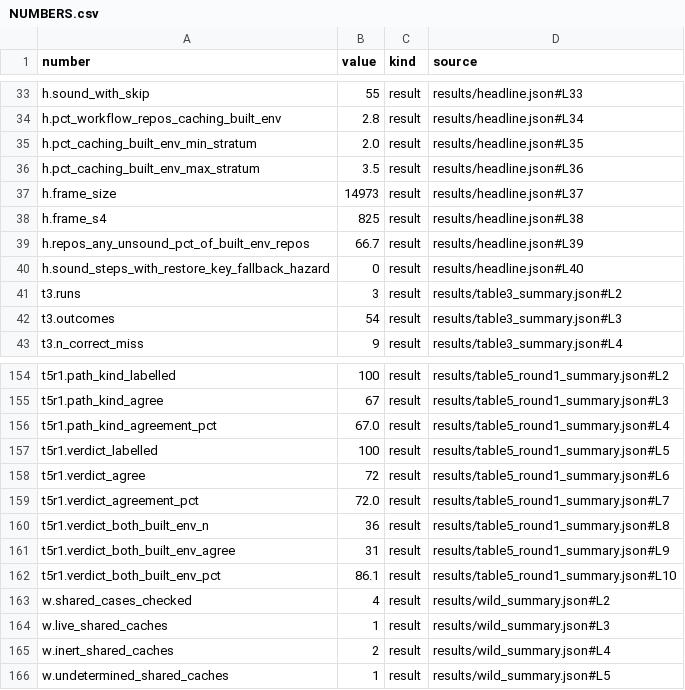
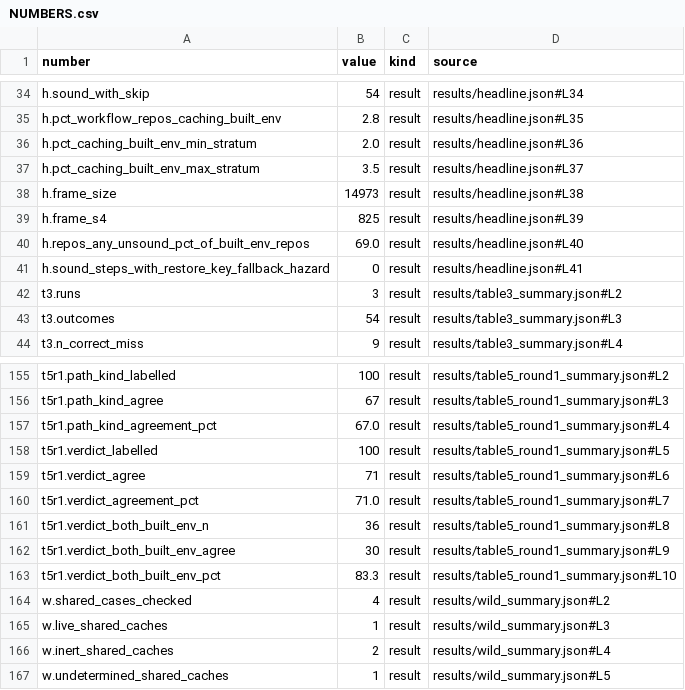
Before and after one commit to mark124/cache-key-soundness, a CSV file: NUMBERS.csv, drawn as a sheet; only a part is shown, gaps mark what is left out; addresses are those after the commit; the diff covers the shown part only; the diff names each change by its address in the sheet, - before the commit and + after, or states it on an @@ line.

```diff
--- a/NUMBERS.csv
+++ b/NUMBERS.csv
-B34 (value): 55
+B34 (value): 54
-D34 (source): results/headline.json#L33
+D34 (source): results/headline.json#L34
-D35 (source): results/headline.json#L34
+D35 (source): results/headline.json#L35
-D36 (source): results/headline.json#L35
+D36 (source): results/headline.json#L36
-D37 (source): results/headline.json#L36
+D37 (source): results/headline.json#L37
-D38 (source): results/headline.json#L37
+D38 (source): results/headline.json#L38
-D39 (source): results/headline.json#L38
+D39 (source): results/headline.json#L39
-B40 (value): 66.7
+B40 (value): 69.0
-D40 (source): results/headline.json#L39
+D40 (source): results/headline.json#L40
-D41 (source): results/headline.json#L40
+D41 (source): results/headline.json#L41
-B159 (value): 72
+B159 (value): 71
-B160 (value): 72.0
+B160 (value): 71.0
-B162 (value): 31
+B162 (value): 30
-B163 (value): 86.1
+B163 (value): 83.3
```
Also changed, not shown: 1 added row and 31 edited cells elsewhere in this file, results/table2_key_composition.csv, results/table2_repo_level.csv, 13 other files.
